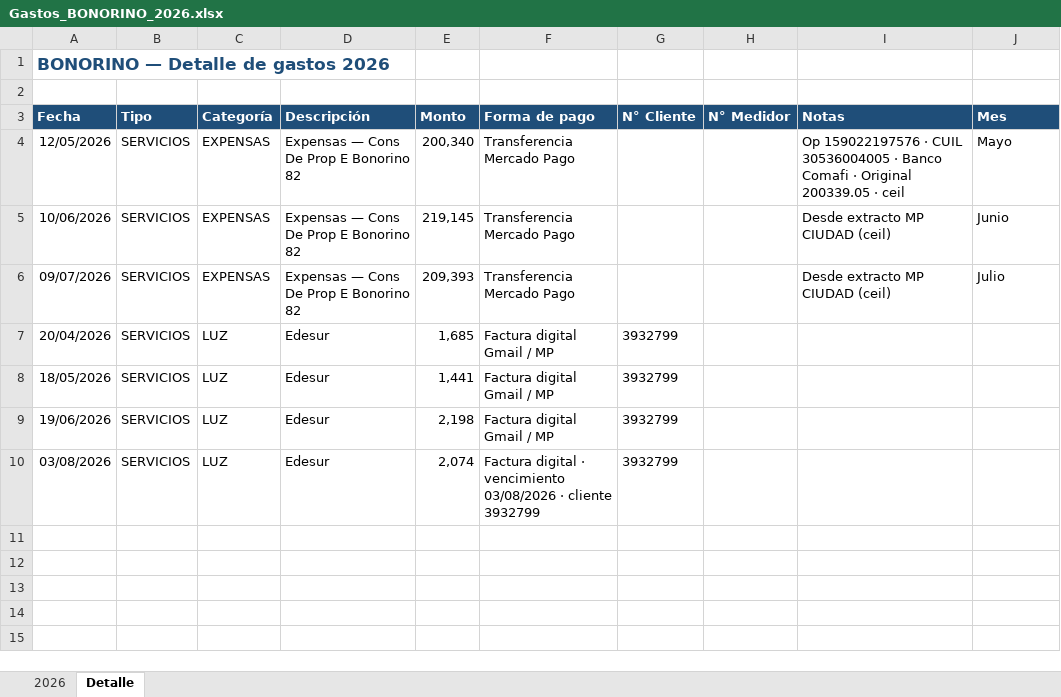
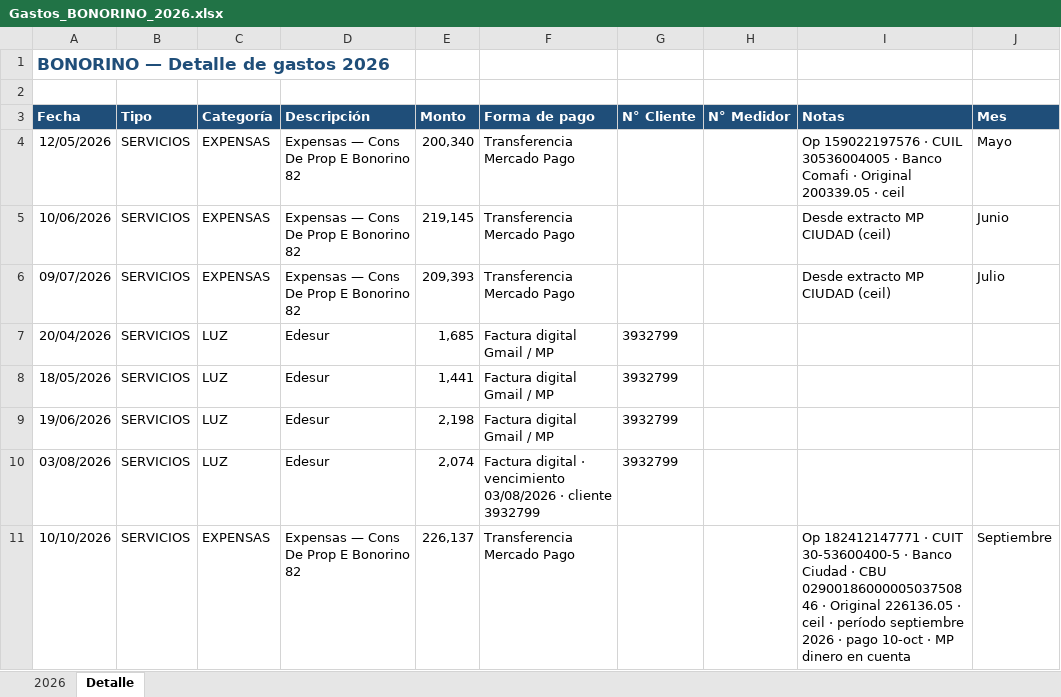
Before and after one commit to solzito148/budget, an Excel workbook: BONORINO/Gastos_BONORINO_2026.xlsx, sheet Detalle, drawn as a sheet; values as stored, in another font and other column widths than the file's, no borders; the diff names each change by its address in the sheet, - before the commit and + after, or states it on an @@ line.

```diff
--- a/BONORINO/Gastos_BONORINO_2026.xlsx (sheet Detalle)
+++ b/BONORINO/Gastos_BONORINO_2026.xlsx (sheet Detalle)
+row 11: 10/10/2026 | SERVICIOS | EXPENSAS | Expensas — Cons De Prop E Bonorino 82 | 226,137 | Transferencia Mercado Pago |  |  | Op 182412147771 · CUIT 30-53600400-5 · Banco Ciudad · CBU 0290018600000503750846 · Original 226136.05 · ceil · período septiembre 2026 · pago 10-oct · MP dinero en cuenta | Septiembre
```
Also changed, not shown: sheet 2026, CIUDAD/Gastos_CIUDAD_1132_2026.xlsx, SOL/Gastos_SOL_2026.xlsx.
